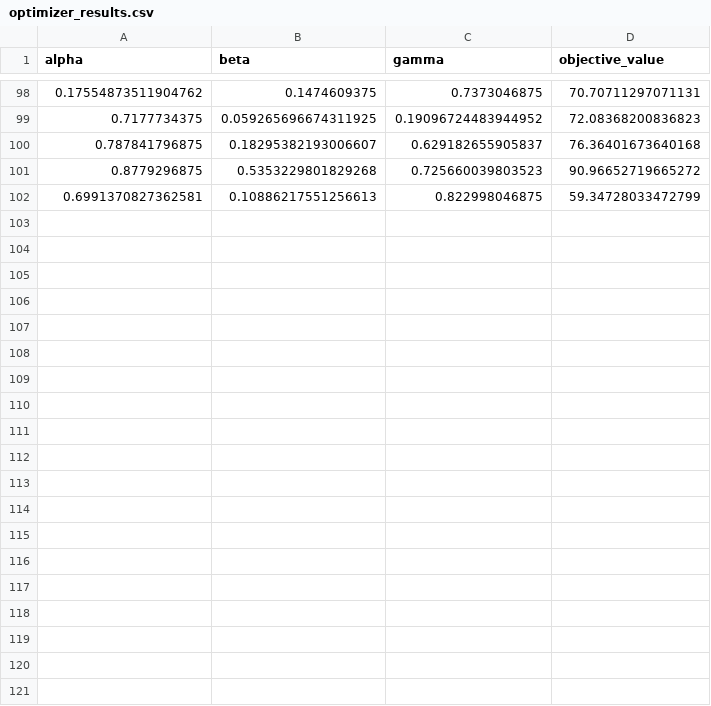
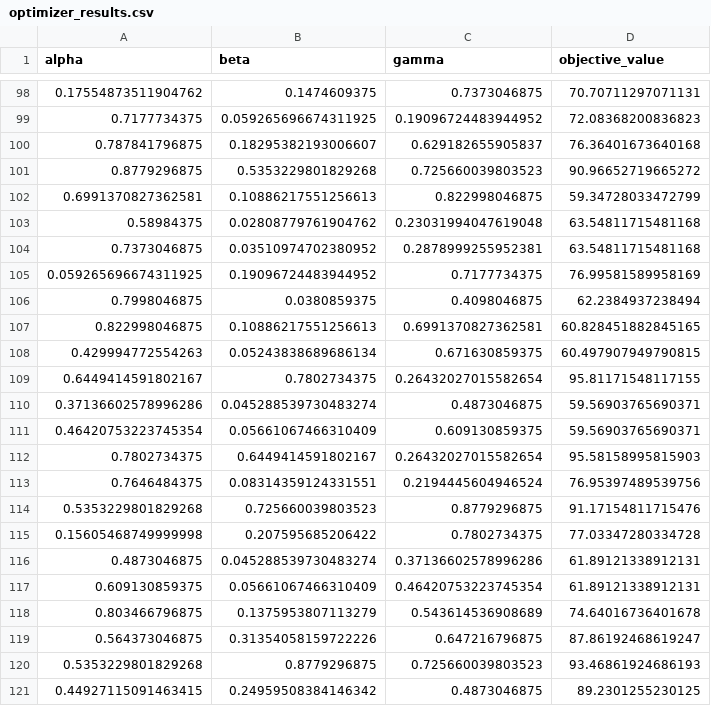
Before and after one commit to uniba-mi/bipass-wikidata-pathfinder, a CSV file: data/optimizer_results.csv, drawn as a sheet; only a part is shown, gaps mark what is left out; the diff covers the shown part only; the diff names each change by its address in the sheet, - before the commit and + after, or states it on an @@ line.

Commit message:
optimizer with 150 iterations

```diff
--- a/data/optimizer_results.csv
+++ b/data/optimizer_results.csv
+row 103: 0.58984375 | 0.02808779761904762 | 0.23031994047619048 | 63.54811715481168
+row 104: 0.7373046875 | 0.03510974702380952 | 0.2878999255952381 | 63.54811715481168
+row 105: 0.059265696674311925 | 0.19096724483944952 | 0.7177734375 | 76.99581589958169
+row 106: 0.7998046875 | 0.0380859375 | 0.4098046875 | 62.2384937238494
+row 107: 0.822998046875 | 0.10886217551256613 | 0.6991370827362581 | 60.828451882845165
+row 108: 0.429994772554263 | 0.05243838689686134 | 0.671630859375 | 60.497907949790815
+row 109: 0.6449414591802167 | 0.7802734375 | 0.26432027015582654 | 95.81171548117155
+row 110: 0.37136602578996286 | 0.045288539730483274 | 0.4873046875 | 59.56903765690371
+row 111: 0.46420753223745354 | 0.05661067466310409 | 0.609130859375 | 59.56903765690371
+row 112: 0.7802734375 | 0.6449414591802167 | 0.26432027015582654 | 95.58158995815903
+row 113: 0.7646484375 | 0.08314359124331551 | 0.2194445604946524 | 76.95397489539756
+row 114: 0.5353229801829268 | 0.725660039803523 | 0.8779296875 | 91.17154811715476
+row 115: 0.15605468749999998 | 0.207595685206422 | 0.7802734375 | 77.03347280334728
+row 116: 0.4873046875 | 0.045288539730483274 | 0.37136602578996286 | 61.89121338912131
+row 117: 0.609130859375 | 0.05661067466310409 | 0.46420753223745354 | 61.89121338912131
+row 118: 0.803466796875 | 0.1375953807113279 | 0.543614536908689 | 74.64016736401678
+row 119: 0.564373046875 | 0.31354058159722226 | 0.647216796875 | 87.86192468619247
+row 120: 0.5353229801829268 | 0.8779296875 | 0.725660039803523 | 93.46861924686193
+row 121: 0.44927115091463415 | 0.24959508384146342 | 0.4873046875 | 89.2301255230125
```
Also changed, not shown: 30 added rows elsewhere in this file, 7 other files.
